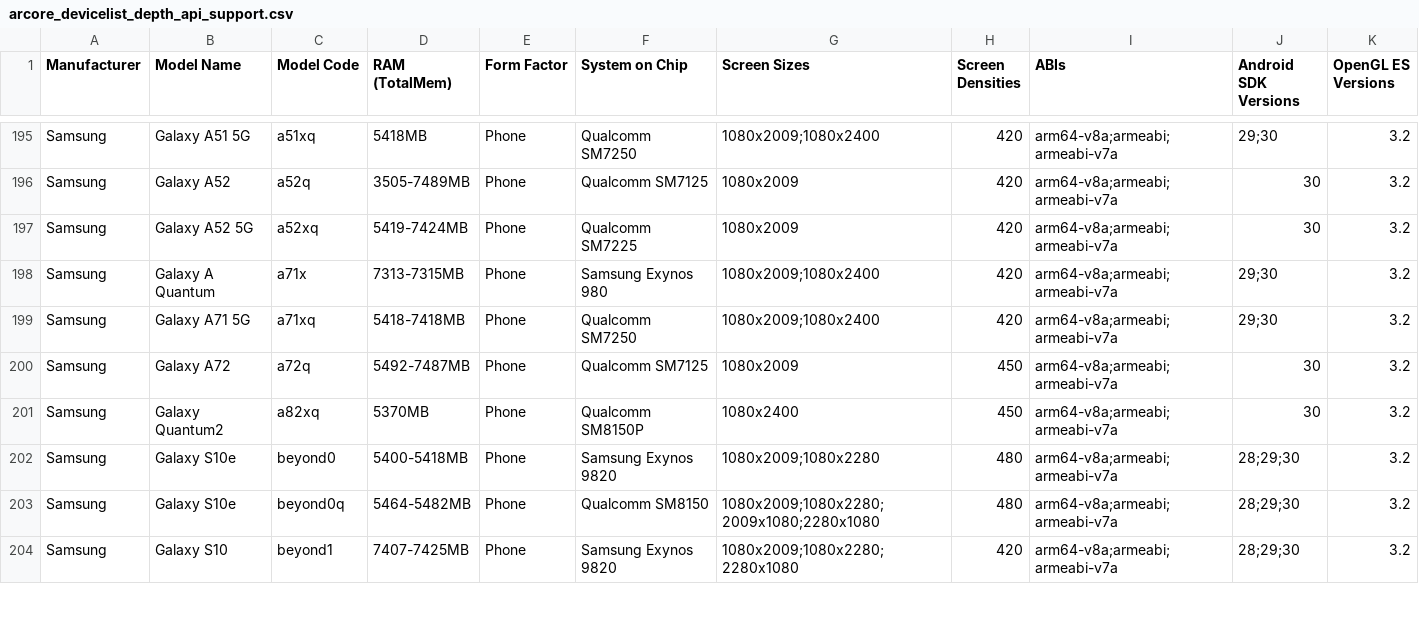
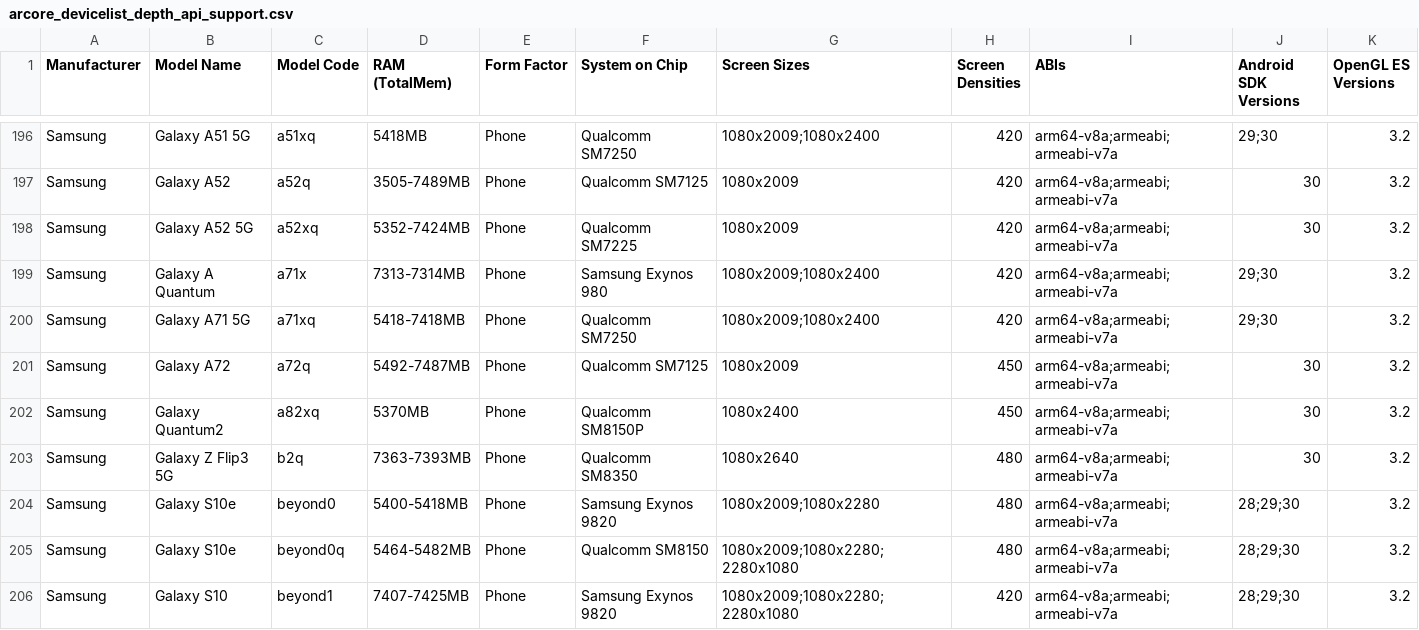
Before and after one commit to rolandsmeenk/ARCore-devices, a CSV file: arcore_devicelist_depth_api_support.csv, drawn as a sheet; only a part is shown, gaps mark what is left out; the diff covers the shown part only.

```diff
--- a/arcore_devicelist_depth_api_support.csv
+++ b/arcore_devicelist_depth_api_support.csv
@@ -196,4 +197,4 @@ Samsung,Galaxy A51 5G,a51xq,5418MB,Phone,Qualcomm SM7250,1080x2009;1080x2400,420
 Samsung,Galaxy A52,a52q,3505-7489MB,Phone,Qualcomm SM7125,1080x2009,420,arm64-v8a;armeabi;armeabi-v7a,30,3.2
-Samsung,Galaxy A52 5G,a52xq,5419-7424MB,Phone,Qualcomm SM7225,1080x2009,420,arm64-v8a;armeabi;armeabi-v7a,30,3.2
-Samsung,Galaxy A Quantum,a71x,7313-7315MB,Phone,Samsung Exynos 980,1080x2009;1080x2400,420,arm64-v8a;armeabi;armeabi-v7a,29;30,3.2
+Samsung,Galaxy A52 5G,a52xq,5352-7424MB,Phone,Qualcomm SM7225,1080x2009,420,arm64-v8a;armeabi;armeabi-v7a,30,3.2
+Samsung,Galaxy A Quantum,a71x,7313-7314MB,Phone,Samsung Exynos 980,1080x2009;1080x2400,420,arm64-v8a;armeabi;armeabi-v7a,29;30,3.2
 Samsung,Galaxy A71 5G,a71xq,5418-7418MB,Phone,Qualcomm SM7250,1080x2009;1080x2400,420,arm64-v8a;armeabi;armeabi-v7a,29;30,3.2
@@ -201,4 +202,5 @@ Samsung,Galaxy A72,a72q,5492-7487MB,Phone,Qualcomm SM7125,1080x2009,450,arm64-v8
 Samsung,Galaxy Quantum2,a82xq,5370MB,Phone,Qualcomm SM8150P,1080x2400,450,arm64-v8a;armeabi;armeabi-v7a,30,3.2
+Samsung,Galaxy Z Flip3 5G,b2q,7363-7393MB,Phone,Qualcomm SM8350,1080x2640,480,arm64-v8a;armeabi;armeabi-v7a,30,3.2
 Samsung,Galaxy S10e,beyond0,5400-5418MB,Phone,Samsung Exynos 9820,1080x2009;1080x2280,480,arm64-v8a;armeabi;armeabi-v7a,28;29;30,3.2
-Samsung,Galaxy S10e,beyond0q,5464-5482MB,Phone,Qualcomm SM8150,1080x2009;1080x2280;2009x1080;2280x1080,480,arm64-v8a;armeabi;armeabi-v7a,28;29;30,3.2
+Samsung,Galaxy S10e,beyond0q,5464-5482MB,Phone,Qualcomm SM8150,1080x2009;1080x2280;2280x1080,480,arm64-v8a;armeabi;armeabi-v7a,28;29;30,3.2
 Samsung,Galaxy S10,beyond1,7407-7425MB,Phone,Samsung Exynos 9820,1080x2009;1080x2280;2280x1080,420,arm64-v8a;armeabi;armeabi-v7a,28;29;30,3.2
```
Also changed, not shown: 4 added rows and 77 edited cells elsewhere in this file, arcore_devicelist.csv, arcore_devicelist_tablets.csv.
